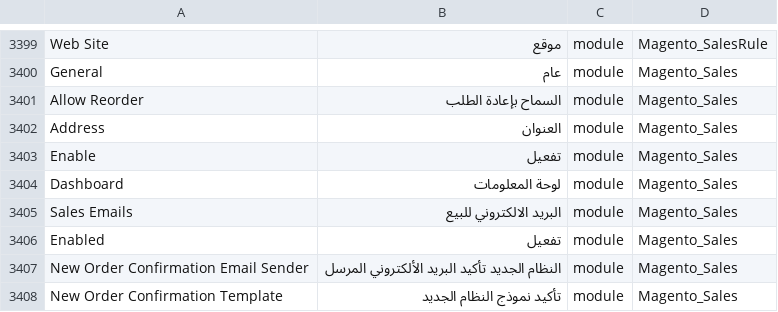
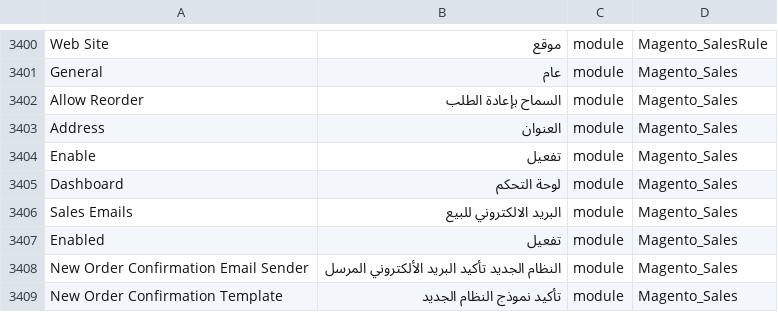
Before and after one commit to Magento2Translations/language_ar_sa, a CSV file: ar_SA.csv, drawn as a sheet; only a part is shown, gaps mark what is left out; the diff covers the shown part only.

```diff
--- a/ar_SA.csv
+++ b/ar_SA.csv
@@ -3405,3 +3406,3 @@ Address,العنوان,module,Magento_Sales
 Enable,تفعيل,module,Magento_Sales
-Dashboard,"لوحة المعلومات",module,Magento_Sales
+Dashboard,"لوحة التحكم",module,Magento_Sales
 "Sales Emails","البريد الالكتروني للبيع",module,Magento_Sales
```
Also changed, not shown: 1 added row and 11 edited cells elsewhere in this file, 1 other file.
